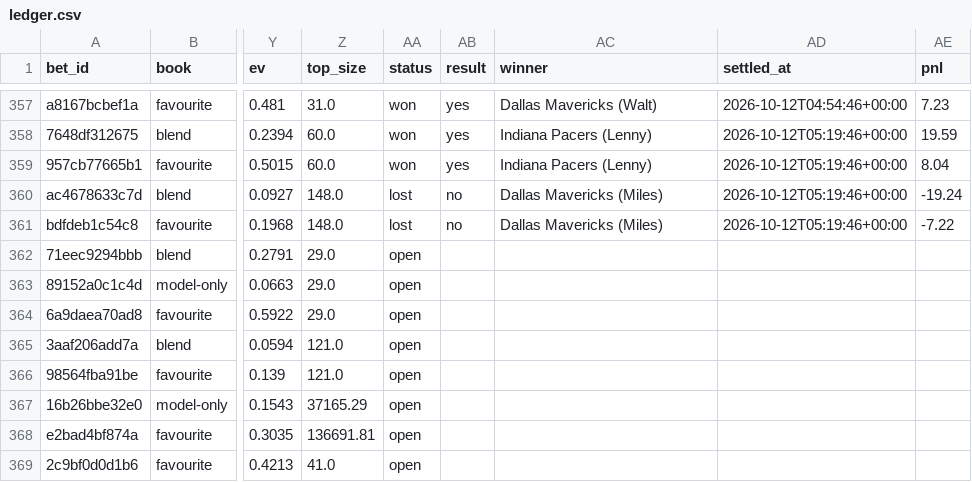
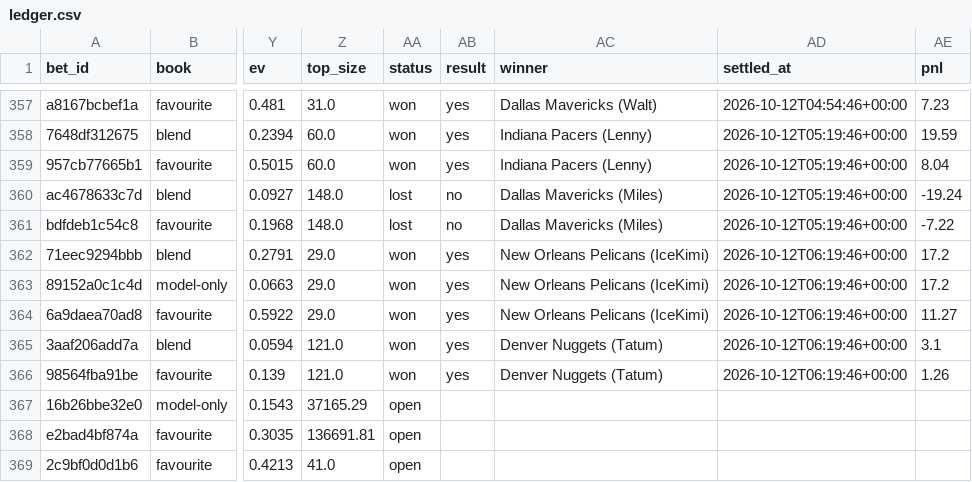
Before and after one commit to nathangin/esports-betting, a CSV file: state/paper/ledger.csv, drawn as a sheet; only a part is shown, gaps mark what is left out; the diff names each change by its address in the sheet, - before the commit and + after, or states it on an @@ line.

```diff
--- a/state/paper/ledger.csv
+++ b/state/paper/ledger.csv
-AA362:AA366 (status): open
+AA362:AA366 (status): won
-AB362:AB366 (result): (empty)
+AB362:AB366 (result): yes
-AC362:AC364 (winner): (empty)
+AC362:AC364 (winner): New Orleans Pelicans (IceKimi)
-AD362:AD366 (settled_at): (empty)
+AD362:AD366 (settled_at): 2026-10-12T06:19:46+00:00
-AE362:AE363 (pnl): (empty)
+AE362:AE363 (pnl): 17.2
-AE364 (pnl): (empty)
+AE364 (pnl): 11.27
-AC365:AC366 (winner): (empty)
+AC365:AC366 (winner): Denver Nuggets (Tatum)
-AE365 (pnl): (empty)
+AE365 (pnl): 3.1
-AE366 (pnl): (empty)
+AE366 (pnl): 1.26
```
Also changed, not shown: state/paper/closes.csv, 8 other files.
